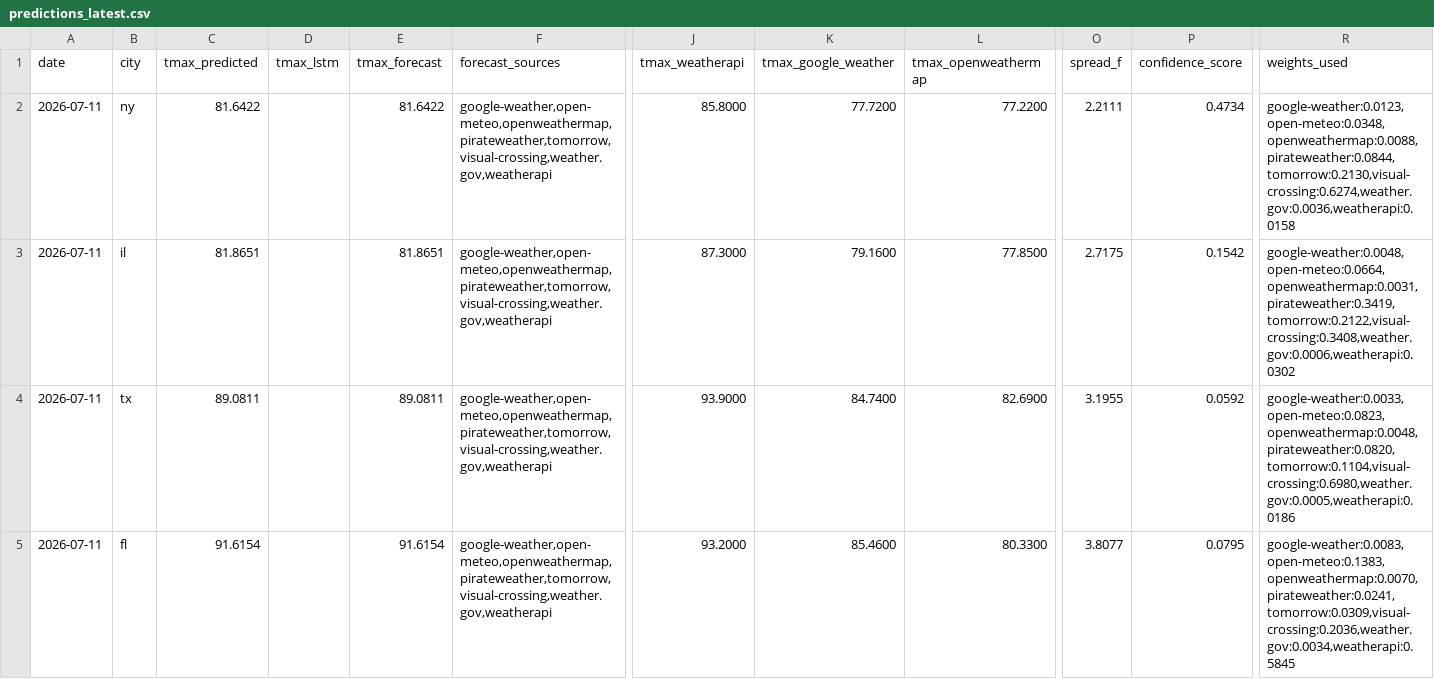
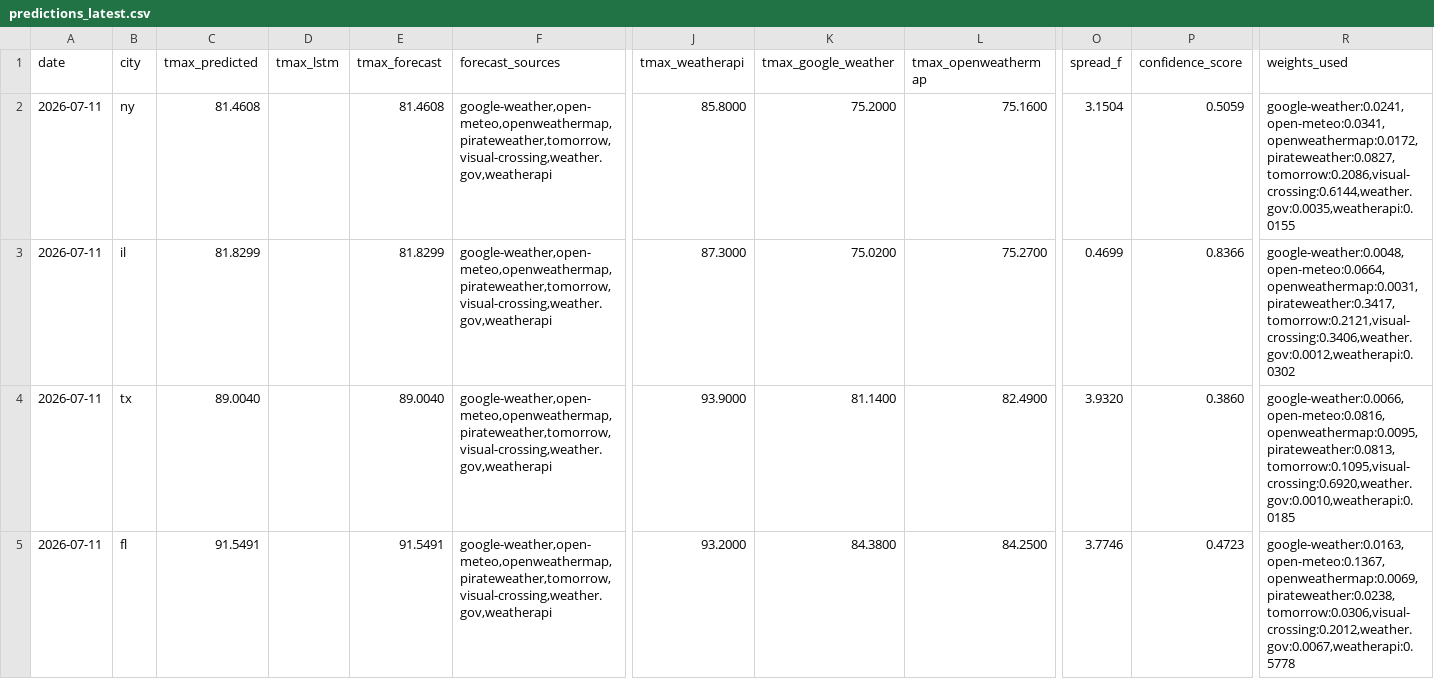
Before and after one commit to JHenzi/weatherbots, a CSV file: Data/predictions_latest.csv, drawn as a sheet; only a part is shown, gaps mark what is left out; the diff covers the shown part only; the diff names each change by its address in the sheet, - before the commit and + after, or states it on an @@ line.

```diff
--- a/Data/predictions_latest.csv
+++ b/Data/predictions_latest.csv
-C2 (tmax_predicted): 81.6422
+C2 (tmax_predicted): 81.4608
-E2 (tmax_forecast): 81.6422
+E2 (tmax_forecast): 81.4608
-K2 (tmax_google_weather): 77.7200
+K2 (tmax_google_weather): 75.2000
-L2 (tmax_openweathermap): 77.2200
+L2 (tmax_openweathermap): 75.1600
-O2 (spread_f): 2.2111
+O2 (spread_f): 3.1504
-P2 (confidence_score): 0.4734
+P2 (confidence_score): 0.5059
-R2 (weights_used): google-weather:0.0123,open-meteo:0.0348,openweathermap:0.0088,pirateweather:0.0844,tomorrow:0.2130,visual-crossing:0.6274,weather.gov:0.0036,weatherapi:0.0158
+R2 (weights_used): google-weather:0.0241,open-meteo:0.0341,openweathermap:0.0172,pirateweather:0.0827,tomorrow:0.2086,visual-crossing:0.6144,weather.gov:0.0035,weatherapi:0.0155
-C3 (tmax_predicted): 81.8651
+C3 (tmax_predicted): 81.8299
-E3 (tmax_forecast): 81.8651
+E3 (tmax_forecast): 81.8299
-K3 (tmax_google_weather): 79.1600
+K3 (tmax_google_weather): 75.0200
-L3 (tmax_openweathermap): 77.8500
+L3 (tmax_openweathermap): 75.2700
-O3 (spread_f): 2.7175
+O3 (spread_f): 0.4699
-P3 (confidence_score): 0.1542
+P3 (confidence_score): 0.8366
-R3 (weights_used): google-weather:0.0048,open-meteo:0.0664,openweathermap:0.0031,pirateweather:0.3419,tomorrow:0.2122,visual-crossing:0.3408,weather.gov:0.0006,weatherapi:0.0302
+R3 (weights_used): google-weather:0.0048,open-meteo:0.0664,openweathermap:0.0031,pirateweather:0.3417,tomorrow:0.2121,visual-crossing:0.3406,weather.gov:0.0012,weatherapi:0.0302
-C4 (tmax_predicted): 89.0811
+C4 (tmax_predicted): 89.0040
-E4 (tmax_forecast): 89.0811
+E4 (tmax_forecast): 89.0040
-K4 (tmax_google_weather): 84.7400
+K4 (tmax_google_weather): 81.1400
-L4 (tmax_openweathermap): 82.6900
+L4 (tmax_openweathermap): 82.4900
-O4 (spread_f): 3.1955
+O4 (spread_f): 3.9320
-P4 (confidence_score): 0.0592
+P4 (confidence_score): 0.3860
-R4 (weights_used): google-weather:0.0033,open-meteo:0.0823,openweathermap:0.0048,pirateweather:0.0820,tomorrow:0.1104,visual-crossing:0.6980,weather.gov:0.0005,weatherapi:0.0186
+R4 (weights_used): google-weather:0.0066,open-meteo:0.0816,openweathermap:0.0095,pirateweather:0.0813,tomorrow:0.1095,visual-crossing:0.6920,weather.gov:0.0010,weatherapi:0.0185
-C5 (tmax_predicted): 91.6154
+C5 (tmax_predicted): 91.5491
-E5 (tmax_forecast): 91.6154
+E5 (tmax_forecast): 91.5491
-K5 (tmax_google_weather): 85.4600
+K5 (tmax_google_weather): 84.3800
-L5 (tmax_openweathermap): 80.3300
+L5 (tmax_openweathermap): 84.2500
-O5 (spread_f): 3.8077
+O5 (spread_f): 3.7746
-P5 (confidence_score): 0.0795
+P5 (confidence_score): 0.4723
-R5 (weights_used): google-weather:0.0083,open-meteo:0.1383,openweathermap:0.0070,pirateweather:0.0241,tomorrow:0.0309,visual-crossing:0.2036,weather.gov:0.0034,weatherapi:0.5845
+R5 (weights_used): google-weather:0.0163,open-meteo:0.1367,openweathermap:0.0069,pirateweather:0.0238,tomorrow:0.0306,visual-crossing:0.2012,weather.gov:0.0067,weatherapi:0.5778
```
Also changed, not shown: 28 edited cells elsewhere in this file, 2 other files.
